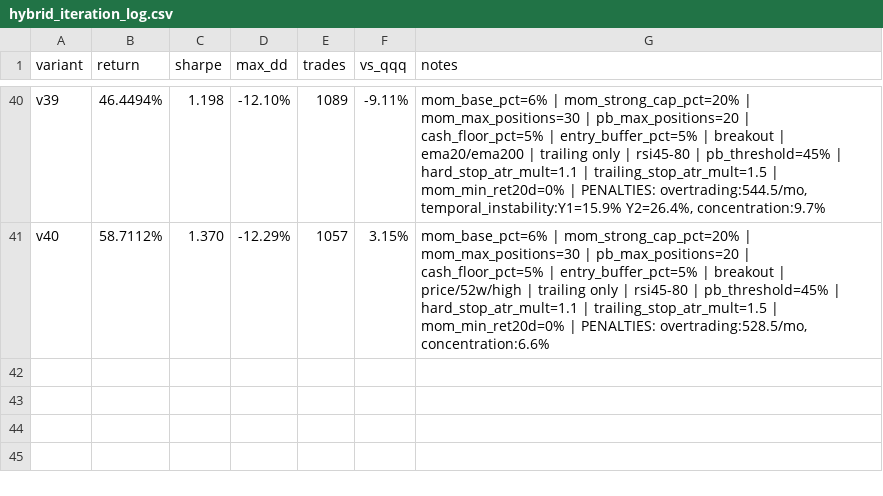
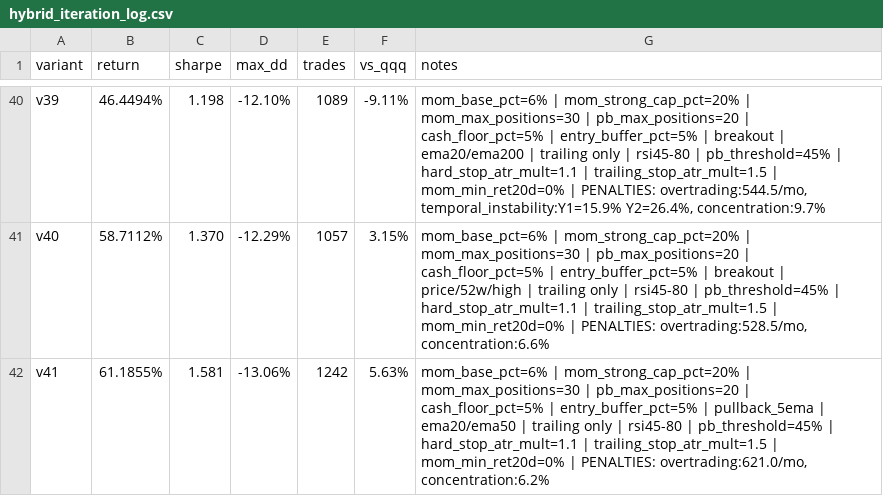
Before and after one commit to makjh79/stonkbot-ai, a CSV file: reports/hybrid_iteration_log.csv, drawn as a sheet; only a part is shown, gaps mark what is left out.

Commit message:
hybrid variant v41: ret 61.19%, sharpe 1.58, maxdd -13.06%, trades 1242

```diff
--- a/reports/hybrid_iteration_log.csv
+++ b/reports/hybrid_iteration_log.csv
@@ -41 +41,2 @@ v39,46.4494%,1.198,-12.10%,1089,-9.11%,"mom_base_pct=6% | mom_strong_cap_pct=20%
 v40,58.7112%,1.370,-12.29%,1057,3.15%,"mom_base_pct=6% | mom_strong_cap_pct=20% | mom_max_positions=30 | pb_max_positions=20 | cash_floor_pct=5% | entry_buffer_pct=5% | breakout | price/52w/high | trailing only | rsi45-80 | pb_threshold=45% | hard_stop_atr_mult=1.1 | trailing_stop_atr_mult=1.5 | mom_min_ret20d=0% | PENALTIES: overtrading:528.5/mo, concentration:6.6%"
+v41,61.1855%,1.581,-13.06%,1242,5.63%,"mom_base_pct=6% | mom_strong_cap_pct=20% | mom_max_positions=30 | pb_max_positions=20 | cash_floor_pct=5% | entry_buffer_pct=5% | pullback_5ema | ema20/ema50 | trailing only | rsi45-80 | pb_threshold=45% | hard_stop_atr_mult=1.1 | trailing_stop_atr_mult=1.5 | mom_min_ret20d=0% | PENALTIES: overtrading:621.0/mo, concentration:6.2%"
```
Also changed, not shown: 3 other files.
